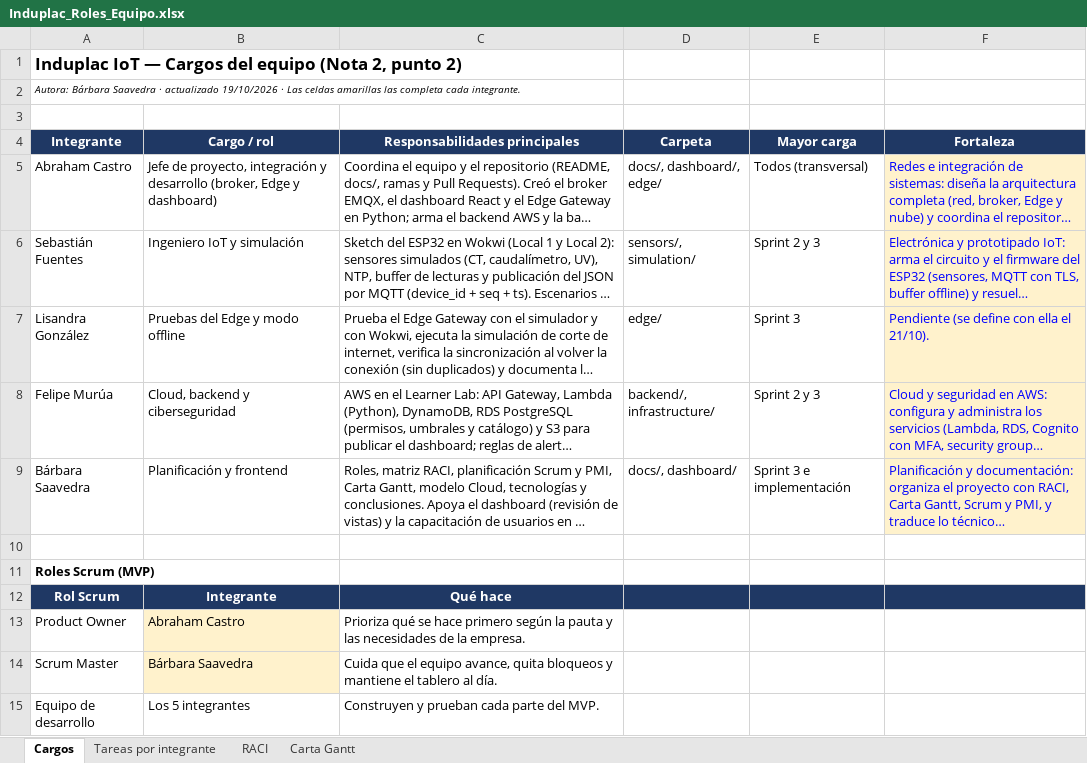
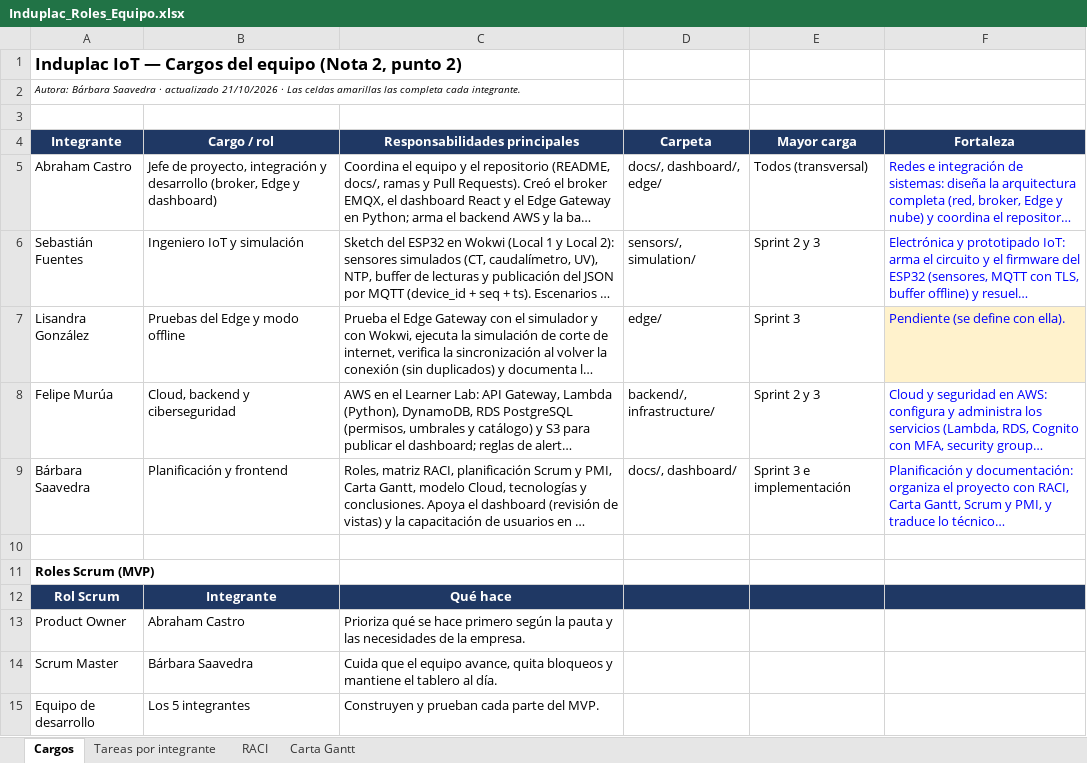
Before and after one commit to Aburahamu20/Induplac, an Excel workbook: docs/nota-2/Induplac_Roles_Equipo.xlsx, sheet Cargos, drawn as a sheet; long unchanged cells end in …; values as stored, in another font and other column widths than the file's, no borders; the diff names each change by its address in the sheet, - before the commit and + after, or states it on an @@ line.

```diff
--- a/docs/nota-2/Induplac_Roles_Equipo.xlsx (sheet Cargos)
+++ b/docs/nota-2/Induplac_Roles_Equipo.xlsx (sheet Cargos)
-A2 (Integrante): …· actualizado 19/10/2026 · Las…
+A2 (Integrante): …· actualizado 21/10/2026 · Las…
-F5:F6 fill: #FFF2CC
+F5:F6 fill: none
-F7 (Fortaleza): Pendiente (se define con ella el 21/10).
+F7 (Fortaleza): Pendiente (se define con ella).
-F8:F9 fill: #FFF2CC
+F8:F9 fill: none
-B13:B14 fill: #FFF2CC
+B13:B14 fill: none
```
Also changed, not shown: sheet Carta Gantt, sheet Tareas por integrante, sheet RACI, formulas that keep their value, 6 other files.
